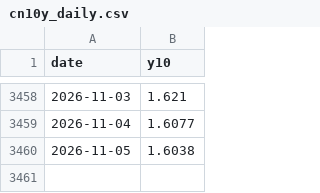
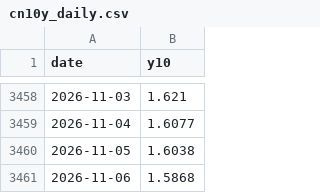
Before and after one commit to andy-develop/quant-data, a CSV file: engine/backtest/cn10y_daily.csv, drawn as a sheet; only a part is shown, gaps mark what is left out; the diff names each change by its address in the sheet, - before the commit and + after, or states it on an @@ line.

```diff
--- a/engine/backtest/cn10y_daily.csv
+++ b/engine/backtest/cn10y_daily.csv
+row 3461: 2026-11-06 | 1.5868
```
Also changed, not shown: 28 other files.
